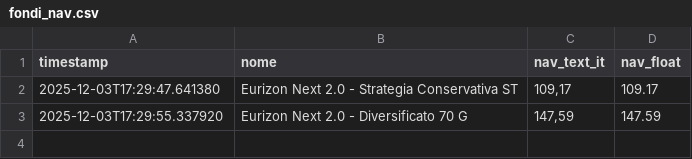
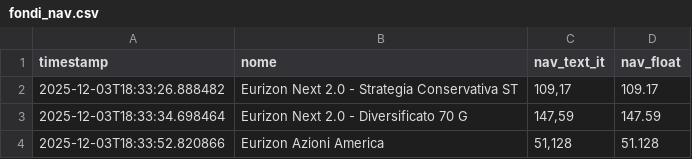
Before and after one commit to Marchino1978/fondi, a CSV file: fondi_nav.csv, drawn as a sheet.

Commit message:
Aggiornato fondi_nav.csv

```diff
--- a/fondi_nav.csv
+++ b/fondi_nav.csv
@@ -1,3 +1,4 @@
 timestamp,nome,nav_text_it,nav_float
-2025-12-03T17:29:47.641380,Eurizon Next 2.0 - Strategia Conservativa ST,"109,17",109.17
-2025-12-03T17:29:55.337920,Eurizon Next 2.0 - Diversificato 70 G,"147,59",147.59
+2025-12-03T18:33:26.888482,Eurizon Next 2.0 - Strategia Conservativa ST,"109,17",109.17
+2025-12-03T18:33:34.698464,Eurizon Next 2.0 - Diversificato 70 G,"147,59",147.59
+2025-12-03T18:33:52.820866,Eurizon Azioni America,"51,128",51.128
```
